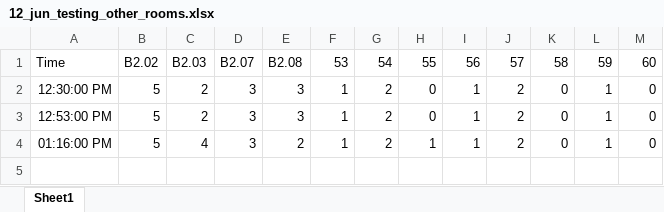
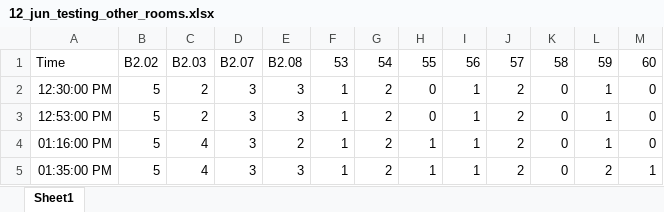
Before and after one commit to olivierstam4/Tweedejaarsproject, an Excel workbook: Data_clean/12_jun_testing_other_rooms.xlsx, sheet Sheet1, drawn as a sheet; values as stored, in another font and other column widths than the file's, no borders; the diff names each change by its address in the sheet, - before the commit and + after, or states it on an @@ line.

```diff
--- a/Data_clean/12_jun_testing_other_rooms.xlsx (sheet Sheet1)
+++ b/Data_clean/12_jun_testing_other_rooms.xlsx (sheet Sheet1)
+row 5: 01:35:00 PM | 5 | 4 | 3 | 3 | 1 | 2 | 1 | 1 | 2 | 0 | 2 | 1
```
Also changed, not shown: 1 other file.
